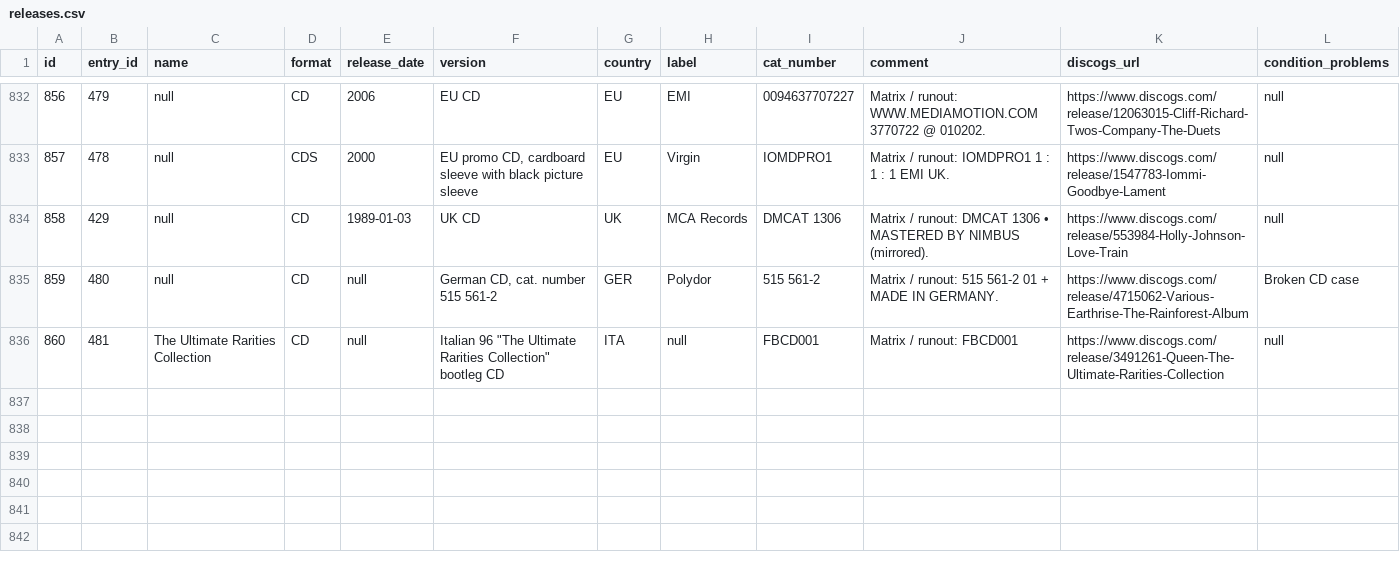
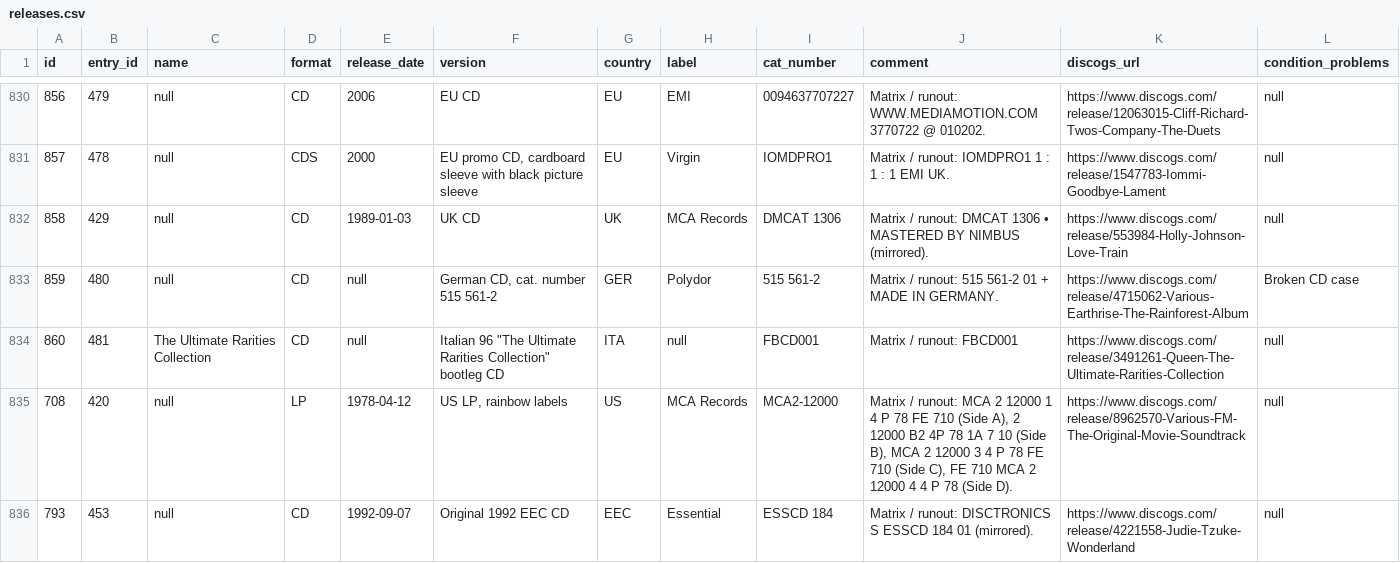
Before and after one commit to AlexPasharin/Collection-Backend, a CSV file: csv/releases.csv, drawn as a sheet; only a part is shown, gaps mark what is left out; the diff covers the shown part only; the diff names each change by its address in the sheet, - before the commit and + after, or states it on an @@ line.

```diff
--- a/csv/releases.csv
+++ b/csv/releases.csv
+row 835: 708 | 420 | null | LP | 1978-04-12 | US LP, rainbow labels | US | MCA Records | MCA2-12000 | Matrix / runout: MCA 2 12000 1 4 P 78 FE 710 (Side A), 2 12000 B2 4P 78 1A 7 10 (Side B), MCA 2 12000 3 4 P 78 FE 710 (Side C), FE 710 MCA 2 12000 4 4 P 78 (Side D). | https://www.discogs.com/release/8962570-Various-FM-The-Original-Movie-Soundtrack | null
+row 836: 793 | 453 | null | CD | 1992-09-07 | Original 1992 EEC CD | EEC | Essential | ESSCD 184 | Matrix / runout: DISCTRONICS S ESSCD 184 01 (mirrored). | https://www.discogs.com/release/4221558-Judie-Tzuke-Wonderland | null
```
Also changed, not shown: 5 added rows and 6 removed rows elsewhere in this file, csv/entries.csv, csv/non_queen.csv, 5 other files.
